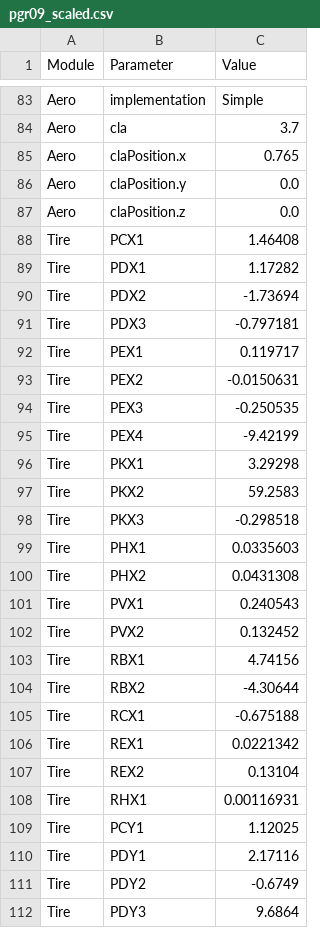
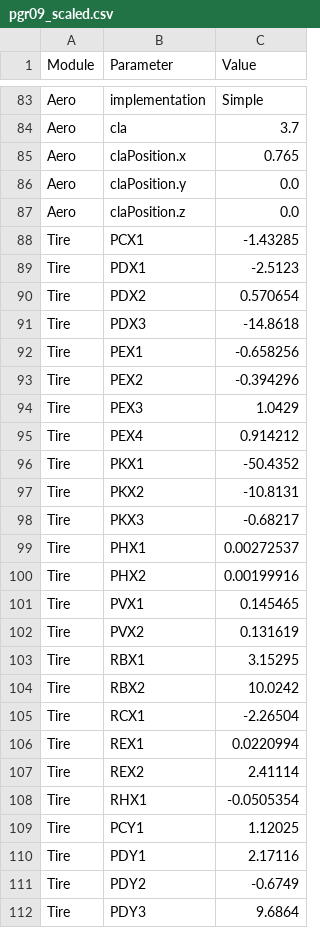
Before and after one commit to PGRacing-Team-Vehicle-Perfomance/laptime_simulator, a CSV file: pgr09_scaled.csv, drawn as a sheet; only a part is shown, gaps mark what is left out.

```diff
--- a/pgr09_scaled.csv
+++ b/pgr09_scaled.csv
@@ -87,23 +87,23 @@ Aero,claPosition.y,0.0
 Aero,claPosition.z,0.0
-Tire,PCX1,1.46408
-Tire,PDX1,1.17282
-Tire,PDX2,-1.73694
-Tire,PDX3,-0.797181
-Tire,PEX1,0.119717
-Tire,PEX2,-0.0150631
-Tire,PEX3,-0.250535
-Tire,PEX4,-9.42199
-Tire,PKX1,3.29298
-Tire,PKX2,59.2583
-Tire,PKX3,-0.298518
-Tire,PHX1,0.0335603
-Tire,PHX2,0.0431308
-Tire,PVX1,0.240543
-Tire,PVX2,0.132452
-Tire,RBX1,4.74156
-Tire,RBX2,-4.30644
-Tire,RCX1,-0.675188
-Tire,REX1,0.0221342
-Tire,REX2,0.13104
-Tire,RHX1,0.00116931
+Tire,PCX1,-1.43285
+Tire,PDX1,-2.5123
+Tire,PDX2,0.570654
+Tire,PDX3,-14.8618
+Tire,PEX1,-0.658256
+Tire,PEX2,-0.394296
+Tire,PEX3,1.0429
+Tire,PEX4,0.914212
+Tire,PKX1,-50.4352
+Tire,PKX2,-10.8131
+Tire,PKX3,-0.68217
+Tire,PHX1,0.00272537
+Tire,PHX2,0.00199916
+Tire,PVX1,0.145465
+Tire,PVX2,0.131619
+Tire,RBX1,3.15295
+Tire,RBX2,10.0242
+Tire,RCX1,-2.26504
+Tire,REX1,0.0220994
+Tire,REX2,2.41114
+Tire,RHX1,-0.0505354
 Tire,PCY1,    1.12025
```
Also changed, not shown: 6 other files.
